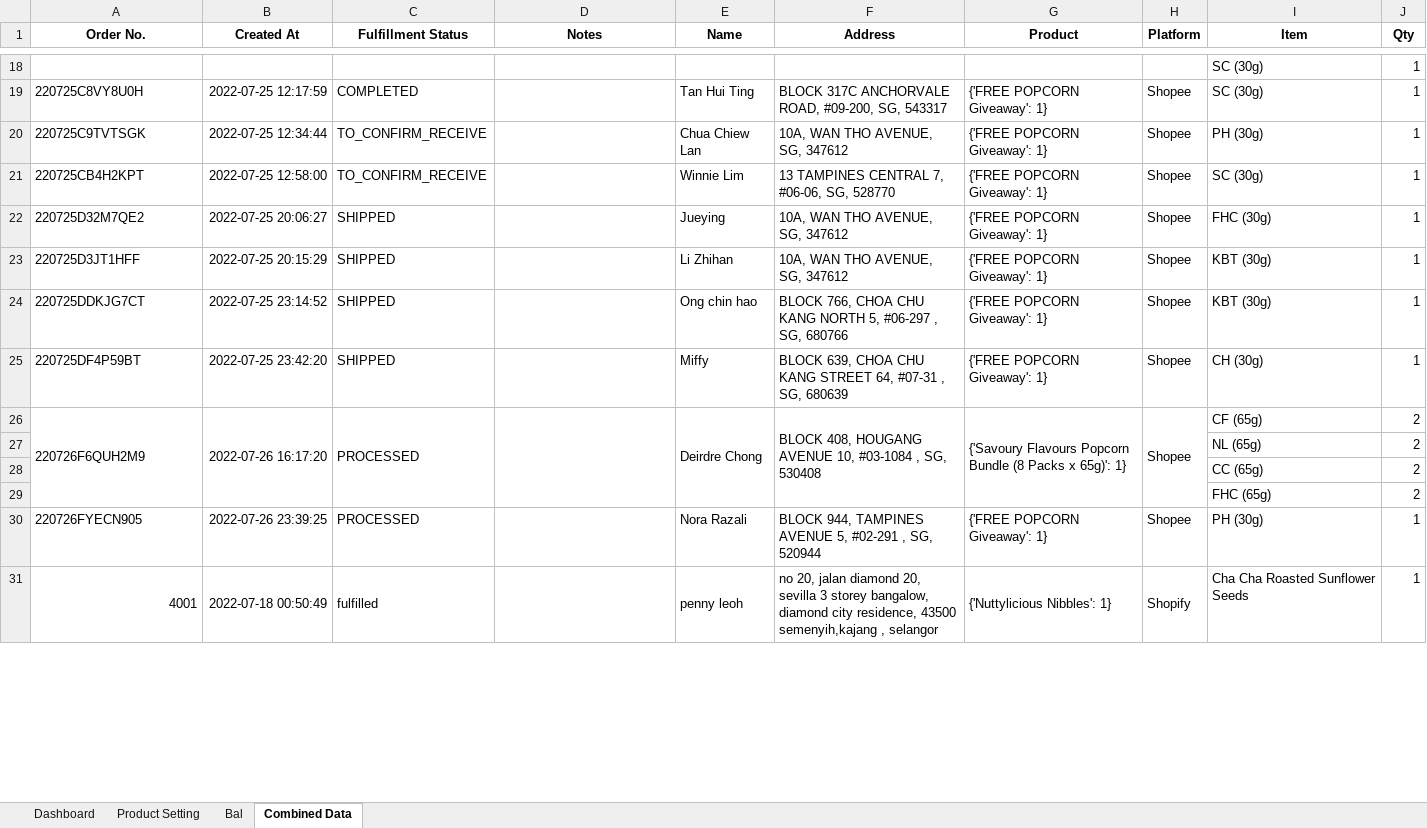
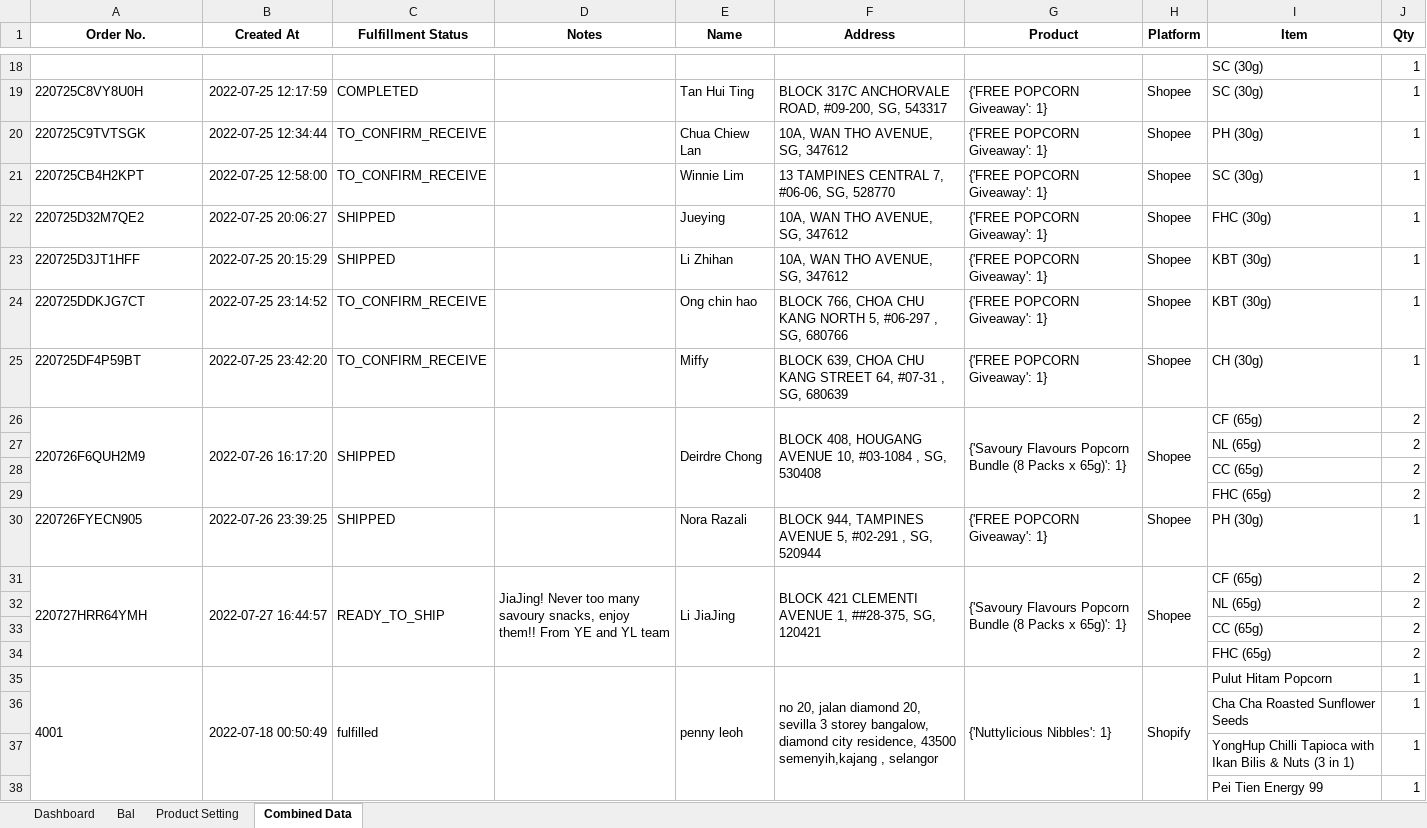
Before and after one commit to TKG-IT-team/Inventory-System, an Excel workbook: RealProgram.xlsm, sheet Combined Data, drawn as a sheet; only a part is shown, gaps mark what is left out; values as stored, in another font and other column widths than the file's, no borders; conditional formats not drawn; addresses are those after the commit; the diff covers the shown part only; the diff names each change by its address in the sheet, - before the commit and + after, or states it on an @@ line.

Commit message:
Pull data

```diff
--- a/RealProgram.xlsm (sheet Combined Data)
+++ b/RealProgram.xlsm (sheet Combined Data)
@@ sheet tab order changed: Dashboard | Bal | Product Setting | Combined Data @@
-C24:C25 (Fulfillment Status): SHIPPED
+C24:C25 (Fulfillment Status): TO_CONFIRM_RECEIVE
-C26 (Fulfillment Status): PROCESSED
+C26 (Fulfillment Status): SHIPPED
-C30 (Fulfillment Status): PROCESSED
+C30 (Fulfillment Status): SHIPPED
+row 31: 220727HRR64YMH | 2022-07-27 16:44:57 | READY_TO_SHIP | JiaJing! Never too many savoury snacks, enjoy them!! From YE and YL team | Li JiaJing | BLOCK 421 CLEMENTI AVENUE 1, ##28-375, SG, 120421 | {'Savoury Flavours Popcorn Bundle (8 Packs x 65g)': 1} | Shopee | CF (65g) | 2
@@ row 58 moved to row 32: NL (65g) @@
@@ row 52 moved to row 33: CC (65g) @@
+row 34:  |  |  |  |  |  |  |  | FHC (65g) | 2
-A35 alignment: right
+A35 alignment: left
-I35 (Item): Cha Cha Roasted Sunflower Seeds
+I35 (Item): Pulut Hitam Popcorn
+row 36:  |  |  |  |  |  |  |  | Cha Cha Roasted Sunflower Seeds | 1
@@ row 39 moved to row 37: YongHup Chilli Tapioca with Ikan Bilis &… @@
```
Also changed, not shown: 8 added rows, 7 removed rows, 22 moved rows, 9 edited cells, cell formats and merged cells elsewhere in this sheet, sheet Bal, 2 other files.
